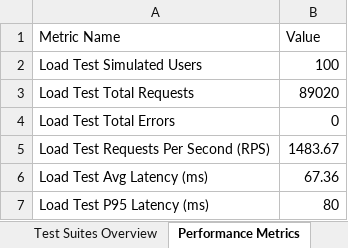
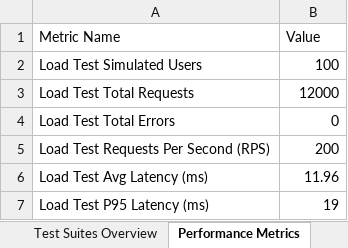
Before and after one commit to Rakina175/SOSReverse, an Excel workbook: reports/Executive Summary.xlsx, sheet Performance Metrics, drawn as a sheet; values as stored, in another font and other column widths than the file's, no borders; the diff names each change by its address in the sheet, - before the commit and + after, or states it on an @@ line.

```diff
--- a/reports/Executive Summary.xlsx (sheet Performance Metrics)
+++ b/reports/Executive Summary.xlsx (sheet Performance Metrics)
-B3 (Value): 89020
+B3 (Value): 12000
-B5 (Value): 1483.67
+B5 (Value): 200
-B6 (Value): 67.36
+B6 (Value): 11.96
-B7 (Value): 80
+B7 (Value): 19
```
Also changed, not shown: sheet Test Suites Overview, sheet Execution Metadata, Vulnerability Test Results/findings.xlsx, reports/Appium Report.xlsx, 19 other files.
